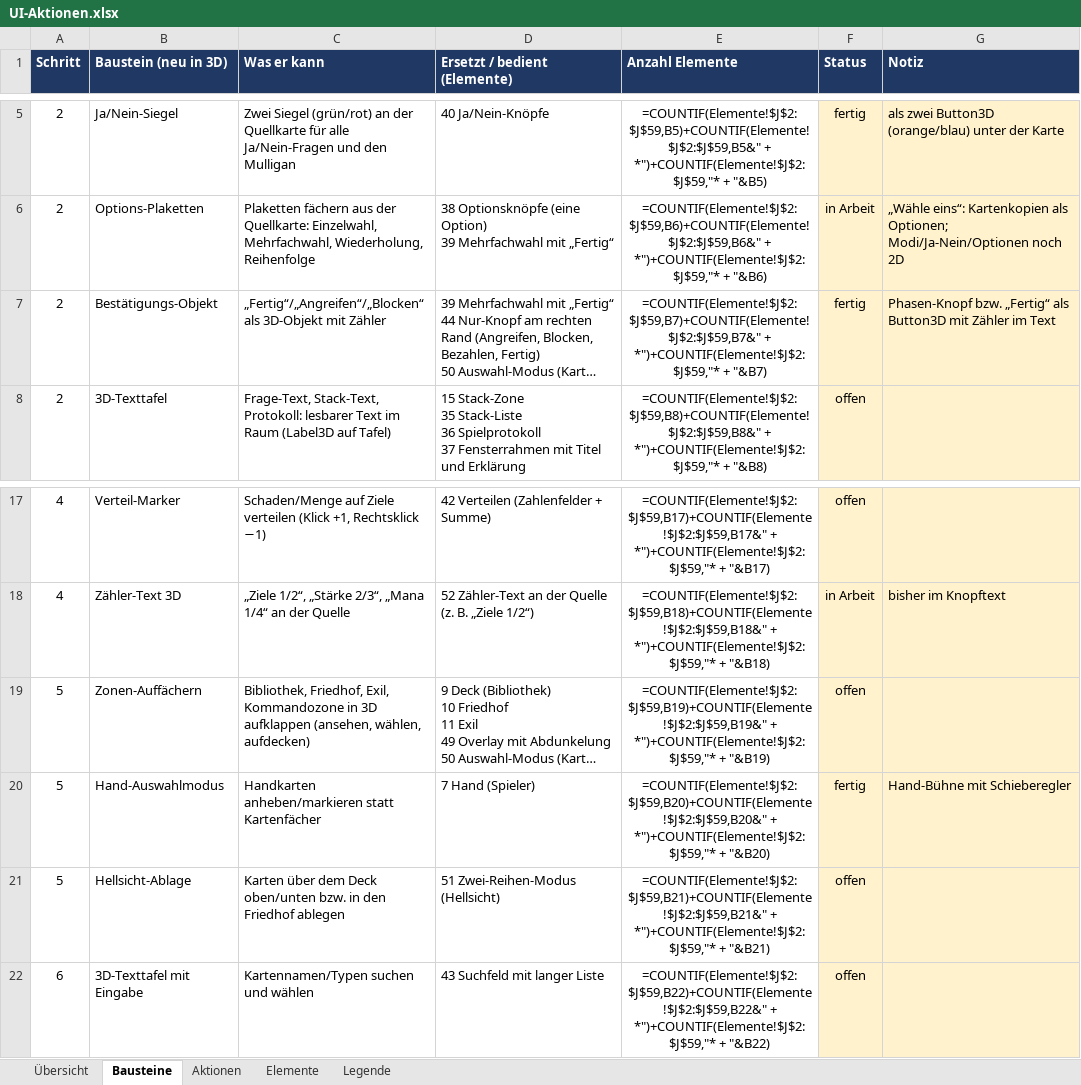
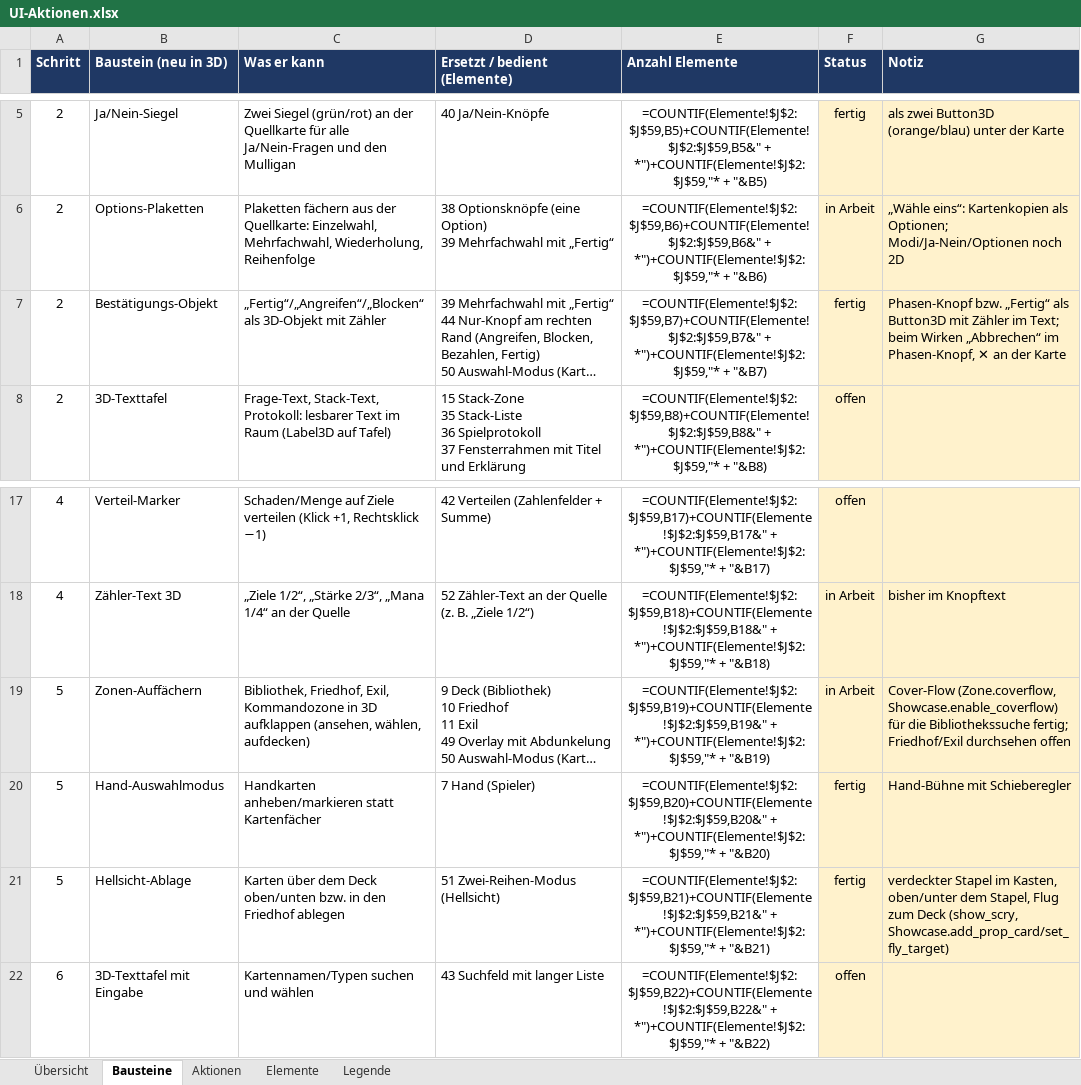
Before and after one commit to wowseer/MTG_Clash_Client, an Excel workbook: docs/UI-Aktionen.xlsx, sheet Bausteine, drawn as a sheet; only a part is shown, gaps mark what is left out; long unchanged cells end in …; values as stored, in another font and other column widths than the file's, no borders; formulas without a stored value are shown as written; conditional formats not drawn; the diff names each change by its address in the sheet, - before the commit and + after, or states it on an @@ line.

```diff
--- a/docs/UI-Aktionen.xlsx (sheet Bausteine)
+++ b/docs/UI-Aktionen.xlsx (sheet Bausteine)
-G7 (Notiz): …Zähler im Text
+G7 (Notiz): …Zähler im Text; beim Wirken „Abbrechen“ im Phasen-Knopf, ✕ an der Karte
-F19 (Status): offen
+F19 (Status): in Arbeit
-G19 (Notiz): (empty)
+G19 (Notiz): Cover-Flow (Zone.coverflow, Showcase.enable_coverflow) für die Bibliothekssuche fertig; Friedhof/Exil durchsehen offen
-F21 (Status): offen
+F21 (Status): fertig
-G21 (Notiz): (empty)
+G21 (Notiz): verdeckter Stapel im Kasten, oben/unter dem Stapel, Flug zum Deck (show_scry, Showcase.add_prop_card/set_fly_target)
```
Also changed, not shown: sheet Aktionen, sheet Elemente, sheet Übersicht, 5 other files.
